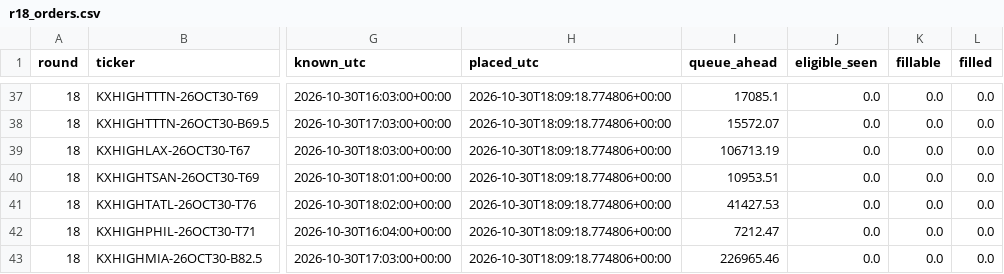
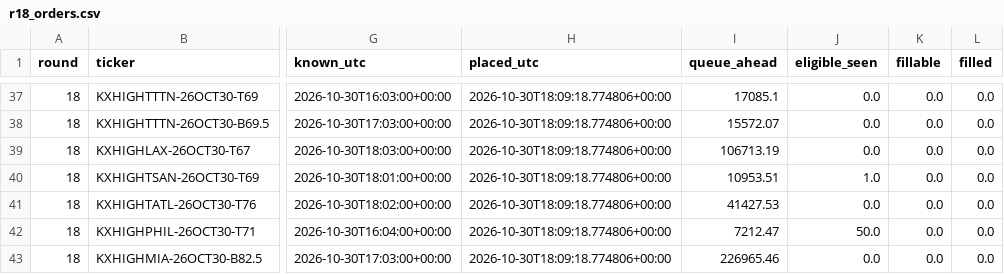
Before and after one commit to ryofencellc-collab/CLAUDE, a CSV file: paper/r18_orders.csv, drawn as a sheet; only a part is shown, gaps mark what is left out; the diff names each change by its address in the sheet, - before the commit and + after, or states it on an @@ line.

```diff
--- a/paper/r18_orders.csv
+++ b/paper/r18_orders.csv
-J40 (eligible_seen): 0.0
+J40 (eligible_seen): 1.0
-J42 (eligible_seen): 0.0
+J42 (eligible_seen): 50.0
```
Also changed, not shown: 1 other file.
